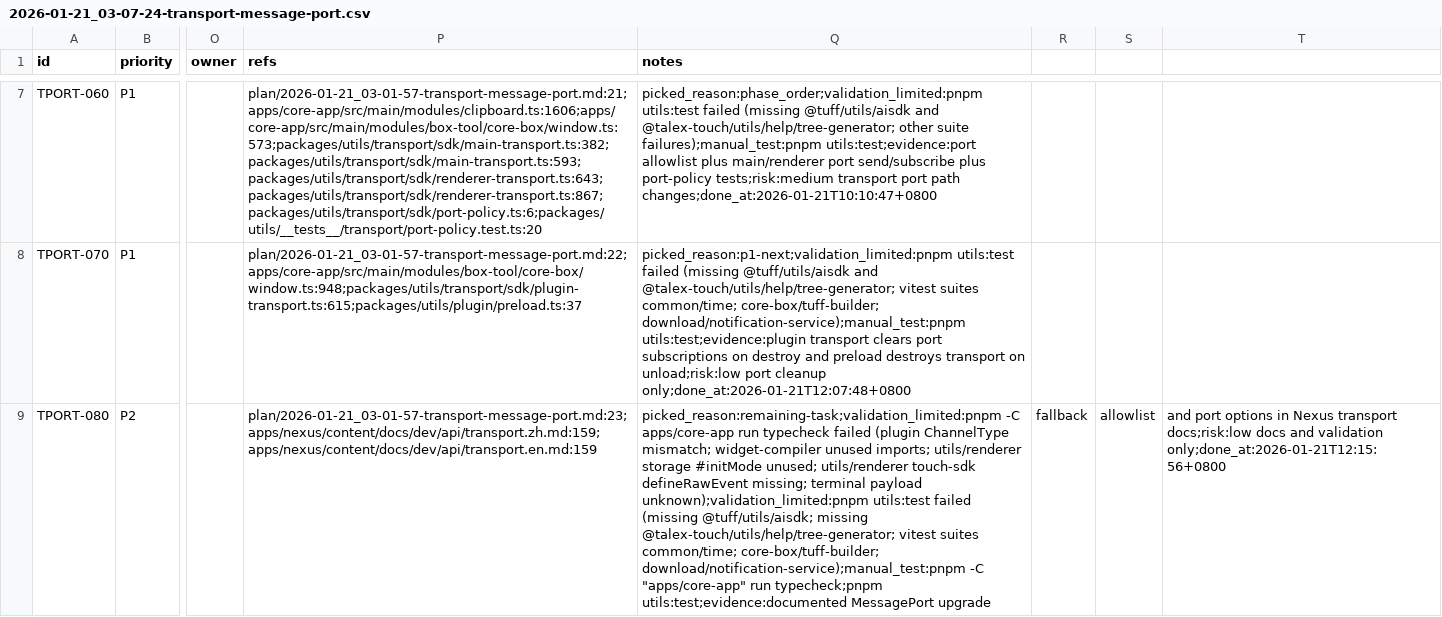
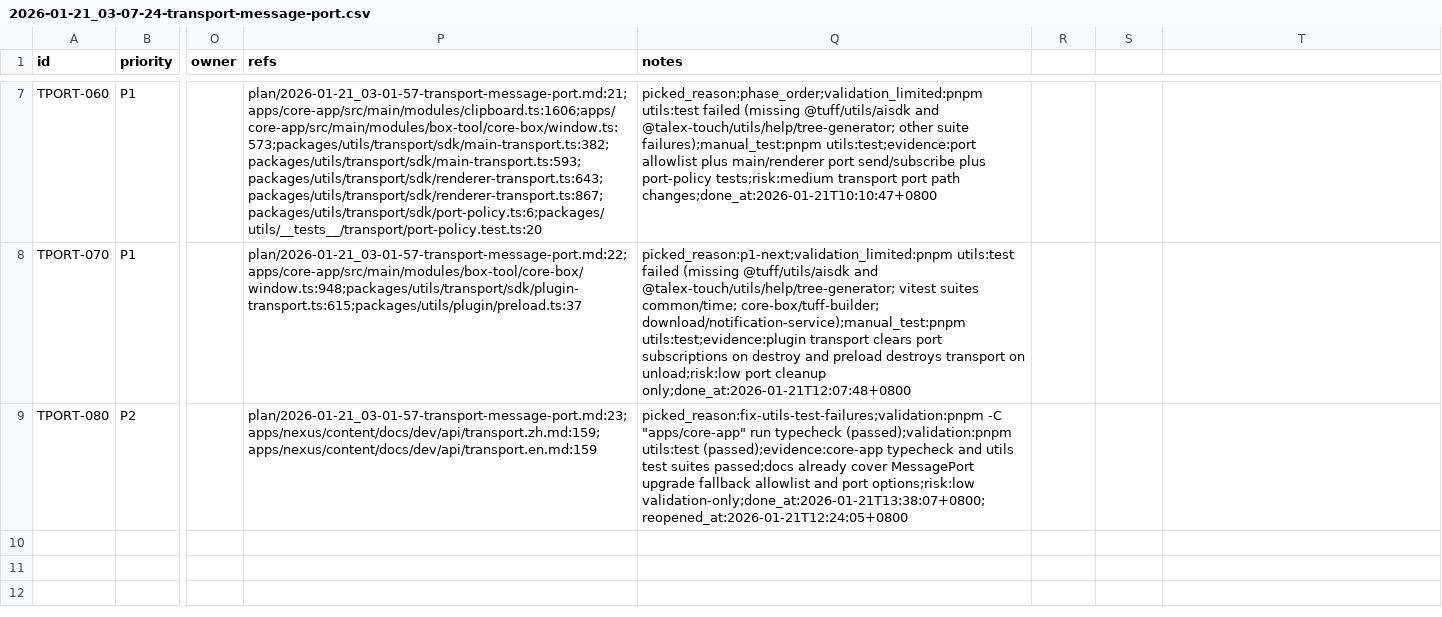
Before and after one commit to talex-touch/tuff, a CSV file: issues/2026-01-21_03-07-24-transport-message-port.csv, drawn as a sheet; only a part is shown, gaps mark what is left out; the diff names each change by its address in the sheet, - before the commit and + after, or states it on an @@ line.

Commit message:
test: [TPORT-080] validate transport checks

```diff
--- a/issues/2026-01-21_03-07-24-transport-message-port.csv
+++ b/issues/2026-01-21_03-07-24-transport-message-port.csv
-Q9 (notes): picked_reason:remaining-task;validation_limited:pnpm -C apps/core-app run typecheck failed (plugin ChannelType mismatch; widget-compiler unused imports; utils/renderer storage #initMode unused; utils/renderer touch-sdk defineRawEvent missing; terminal payload unknown);validation_limited:pnpm utils:test failed (missing @tuff/utils/aisdk; missing @talex-touch/utils/help/tree-generator; vitest suites common/time; core-box/tuff-builder; download/notification-service);manual_test:pnpm -C "apps/core-app" run typecheck;pnpm utils:test;evidence:documented MessagePort upgrade
+Q9 (notes): picked_reason:fix-utils-test-failures;validation:pnpm -C "apps/core-app" run typecheck (passed);validation:pnpm utils:test (passed);evidence:core-app typecheck and utils test suites passed;docs already cover MessagePort upgrade fallback allowlist and port options;risk:low validation-only;done_at:2026-01-21T13:38:07+0800;reopened_at:2026-01-21T12:24:05+0800
-R9: fallback
+R9: (empty)
-S9: allowlist
+S9: (empty)
-T9: and port options in Nexus transport docs;risk:low docs and validation only;done_at:2026-01-21T12:15:56+0800
+T9: (empty)
```
Also changed, not shown: 7 other files.
